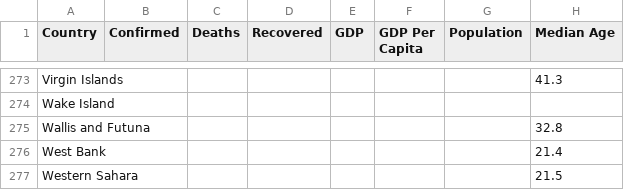
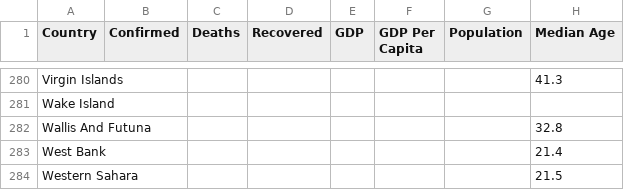
Before and after one commit to shozi91/PredictingCOVID, a CSV file: Final Data/complete_data.csv, drawn as a sheet; only a part is shown, gaps mark what is left out; the diff covers the shown part only.

```diff
--- a/Final Data/complete_data.csv
+++ b/Final Data/complete_data.csv
@@ -274,3 +281,3 @@ Virgin Islands,,,,,,,41.3
 Wake Island,,,,,,,
-Wallis and Futuna,,,,,,,32.8
+Wallis And Futuna,,,,,,,32.8
 West Bank,,,,,,,21.4
```
Also changed, not shown: 7 added rows and 14 edited cells elsewhere in this file, beds_density.csv, literacy_rate.csv, 1 other file.
